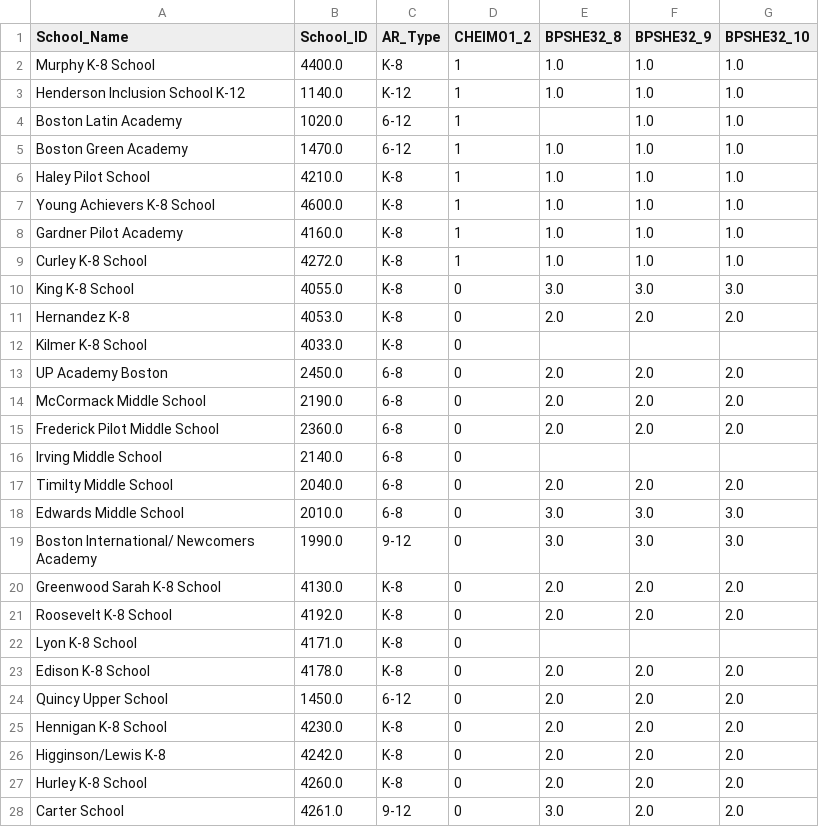
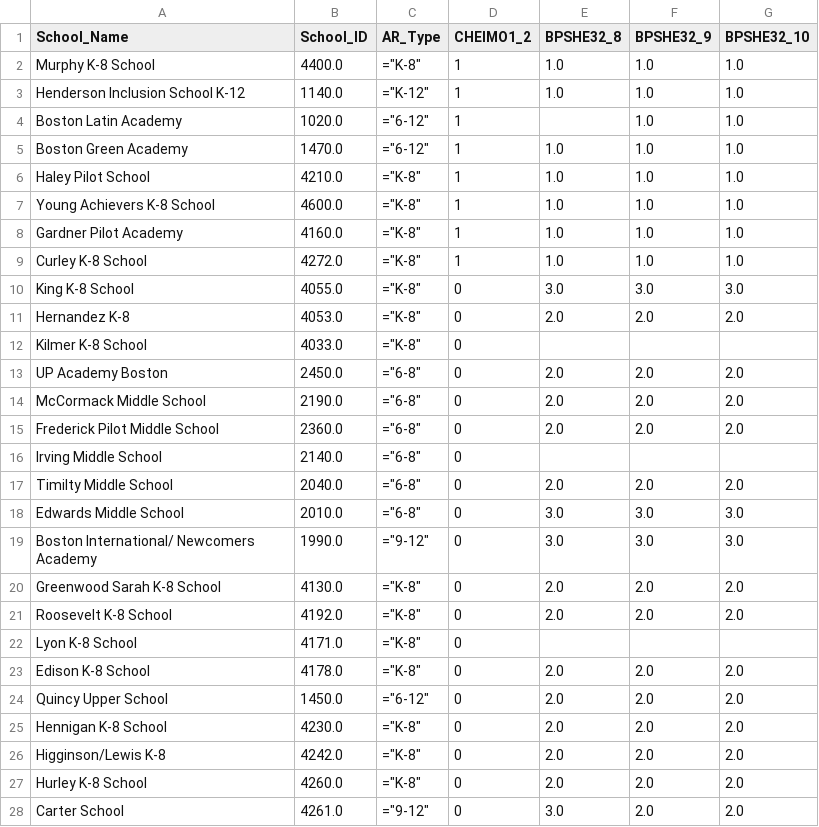
Before and after one commit to aeppacher/CHE-Crosswalk, a CSV file: output_files/CHEIMO1_2.csv, drawn as a sheet; only a part is shown; the diff covers the shown part only.

```diff
--- a/output_files/CHEIMO1_2.csv
+++ b/output_files/CHEIMO1_2.csv
@@ -1,28 +1,28 @@
 School_Name,School_ID,AR_Type,CHEIMO1_2,BPSHE32_8,BPSHE32_9,BPSHE32_10
-Murphy K-8 School,4400.0,K-8,1,1.0,1.0,1.0
-Henderson Inclusion School K-12,1140.0,K-12,1,1.0,1.0,1.0
-Boston Latin Academy,1020.0,6-12,1,,1.0,1.0
-Boston Green Academy,1470.0,6-12,1,1.0,1.0,1.0
-Haley Pilot School,4210.0,K-8,1,1.0,1.0,1.0
-Young Achievers K-8 School,4600.0,K-8,1,1.0,1.0,1.0
-Gardner Pilot Academy,4160.0,K-8,1,1.0,1.0,1.0
-Curley K-8 School,4272.0,K-8,1,1.0,1.0,1.0
-King K-8 School,4055.0,K-8,0,3.0,3.0,3.0
-Hernandez K-8,4053.0,K-8,0,2.0,2.0,2.0
-Kilmer K-8 School,4033.0,K-8,0,,,
-UP Academy Boston,2450.0,6-8,0,2.0,2.0,2.0
-McCormack Middle School,2190.0,6-8,0,2.0,2.0,2.0
-Frederick Pilot Middle School,2360.0,6-8,0,2.0,2.0,2.0
-Irving Middle School,2140.0,6-8,0,,,
-Timilty Middle School,2040.0,6-8,0,2.0,2.0,2.0
-Edwards Middle School,2010.0,6-8,0,3.0,3.0,3.0
-Boston International/ Newcomers Academy,1990.0,9-12,0,3.0,3.0,3.0
-Greenwood Sarah K-8 School,4130.0,K-8,0,2.0,2.0,2.0
-Roosevelt K-8 School,4192.0,K-8,0,2.0,2.0,2.0
-Lyon K-8 School,4171.0,K-8,0,,,
-Edison K-8 School,4178.0,K-8,0,2.0,2.0,2.0
-Quincy Upper School,1450.0,6-12,0,2.0,2.0,2.0
-Hennigan K-8 School,4230.0,K-8,0,2.0,2.0,2.0
-Higginson/Lewis K-8,4242.0,K-8,0,2.0,2.0,2.0
-Hurley K-8 School,4260.0,K-8,0,2.0,2.0,2.0
-Carter School,4261.0,9-12,0,3.0,2.0,2.0
+Murphy K-8 School,4400.0,"=""K-8""",1,1.0,1.0,1.0
+Henderson Inclusion School K-12,1140.0,"=""K-12""",1,1.0,1.0,1.0
+Boston Latin Academy,1020.0,"=""6-12""",1,,1.0,1.0
+Boston Green Academy,1470.0,"=""6-12""",1,1.0,1.0,1.0
+Haley Pilot School,4210.0,"=""K-8""",1,1.0,1.0,1.0
+Young Achievers K-8 School,4600.0,"=""K-8""",1,1.0,1.0,1.0
+Gardner Pilot Academy,4160.0,"=""K-8""",1,1.0,1.0,1.0
+Curley K-8 School,4272.0,"=""K-8""",1,1.0,1.0,1.0
+King K-8 School,4055.0,"=""K-8""",0,3.0,3.0,3.0
+Hernandez K-8,4053.0,"=""K-8""",0,2.0,2.0,2.0
+Kilmer K-8 School,4033.0,"=""K-8""",0,,,
+UP Academy Boston,2450.0,"=""6-8""",0,2.0,2.0,2.0
+McCormack Middle School,2190.0,"=""6-8""",0,2.0,2.0,2.0
+Frederick Pilot Middle School,2360.0,"=""6-8""",0,2.0,2.0,2.0
+Irving Middle School,2140.0,"=""6-8""",0,,,
+Timilty Middle School,2040.0,"=""6-8""",0,2.0,2.0,2.0
+Edwards Middle School,2010.0,"=""6-8""",0,3.0,3.0,3.0
+Boston International/ Newcomers Academy,1990.0,"=""9-12""",0,3.0,3.0,3.0
+Greenwood Sarah K-8 School,4130.0,"=""K-8""",0,2.0,2.0,2.0
+Roosevelt K-8 School,4192.0,"=""K-8""",0,2.0,2.0,2.0
+Lyon K-8 School,4171.0,"=""K-8""",0,,,
+Edison K-8 School,4178.0,"=""K-8""",0,2.0,2.0,2.0
+Quincy Upper School,1450.0,"=""6-12""",0,2.0,2.0,2.0
+Hennigan K-8 School,4230.0,"=""K-8""",0,2.0,2.0,2.0
+Higginson/Lewis K-8,4242.0,"=""K-8""",0,2.0,2.0,2.0
+Hurley K-8 School,4260.0,"=""K-8""",0,2.0,2.0,2.0
+Carter School,4261.0,"=""9-12""",0,3.0,2.0,2.0
```
Also changed, not shown: 105 edited cells elsewhere in this file, output_files/CHEIMO1_1.csv, output_files/CHEIMO1_3.csv, 28 other files.
